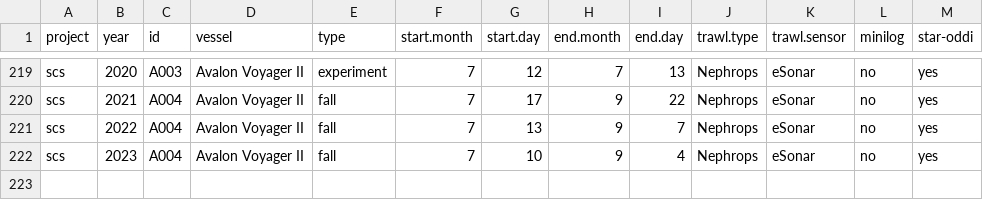
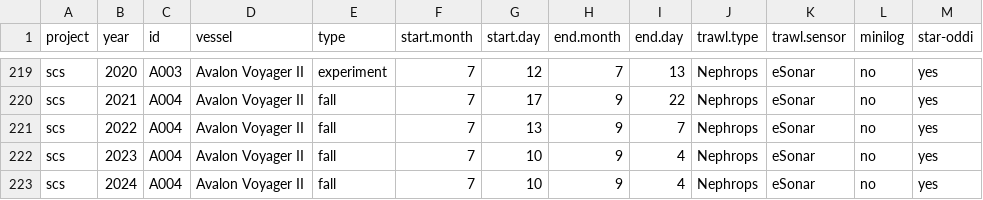
Before and after one commit to TobieSurette/gulf.data, a CSV file: inst/extdata/survey.csv, drawn as a sheet; only a part is shown, gaps mark what is left out; the diff names each change by its address in the sheet, - before the commit and + after, or states it on an @@ line.

Commit message:
Adding 2024 survey data

```diff
--- a/inst/extdata/survey.csv
+++ b/inst/extdata/survey.csv
+row 223: scs | 2024 | A004 | Avalon Voyager II | fall | 7 | 10 | 9 | 4 | Nephrops | eSonar | no | yes
```
Also changed, not shown: 4 other files.
